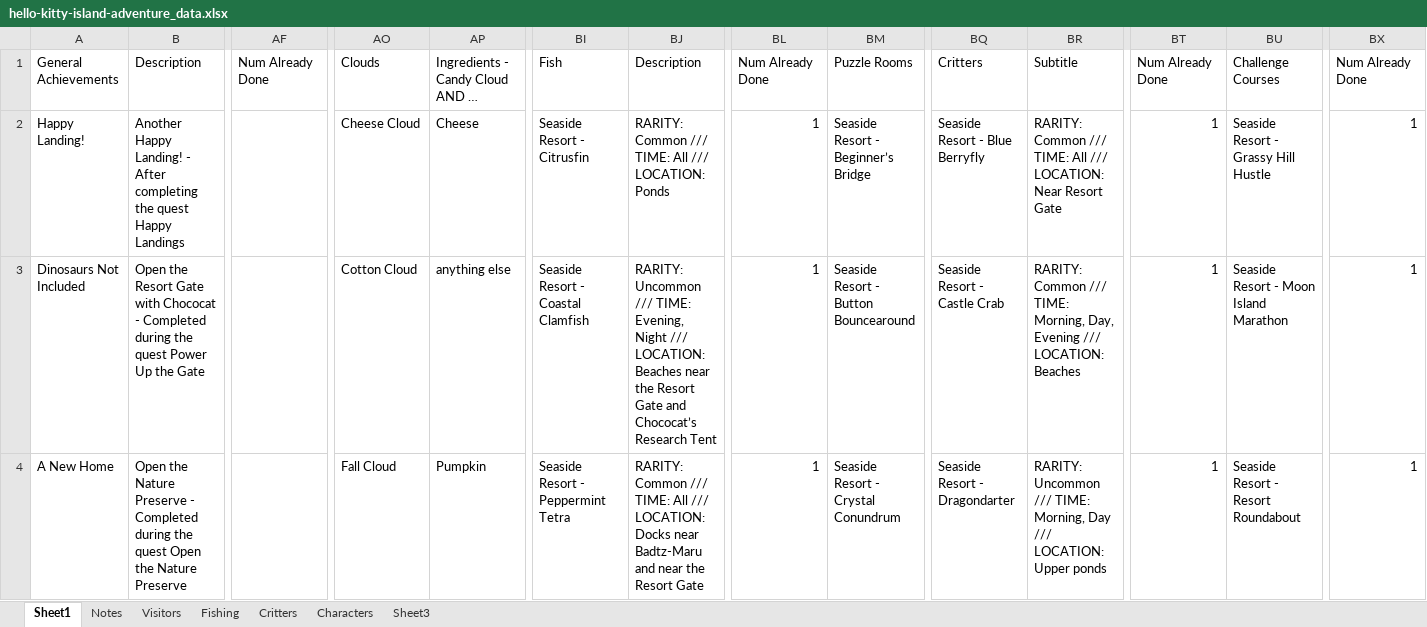
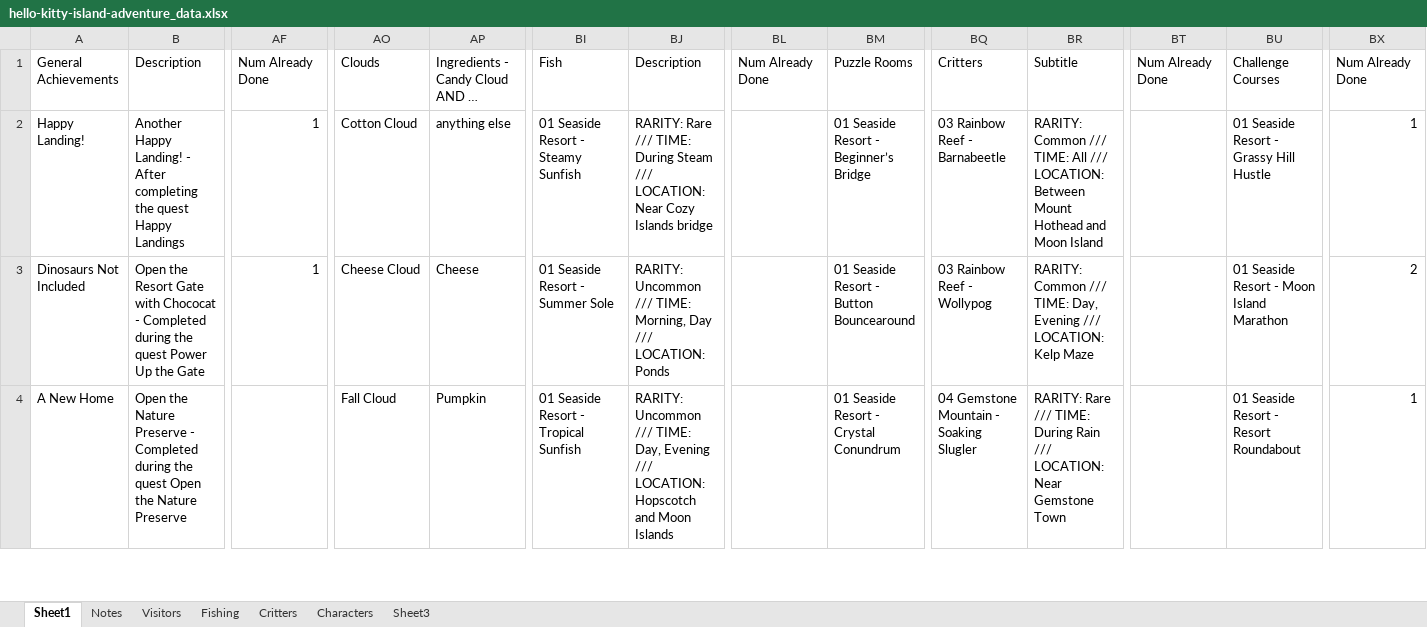
Before and after one commit to cngrindstaff/Achievement-Vault, an Excel workbook: public/games/hello-kitty-island-adventure/hello-kitty-island-adventure_data.xlsx, sheet Sheet1, drawn as a sheet; only a part is shown, gaps mark what is left out; values as stored, in another font and other column widths than the file's, no cell formats; conditional formats not drawn; the diff covers the shown part only; the diff names each change by its address in the sheet, - before the commit and + after, or states it on an @@ line.

Commit message:
Update hello-kitty-island-adventure_data.xlsx

```diff
--- a/public/games/hello-kitty-island-adventure/hello-kitty-island-adventure_data.xlsx (sheet Sheet1)
+++ b/public/games/hello-kitty-island-adventure/hello-kitty-island-adventure_data.xlsx (sheet Sheet1)
-AF2:AF3: (empty)
+AF2:AF3: 1
-AO2: Cheese Cloud
+AO2: Cotton Cloud
-AP2: Cheese
+AP2: anything else
-BI2: Seaside Resort - Citrusfin
+BI2: 01 Seaside Resort - Steamy Sunfish
-BJ2: RARITY: Common /// TIME: All /// LOCATION: Ponds
+BJ2: RARITY: Rare /// TIME: During Steam /// LOCATION: Near Cozy Islands bridge
-BL2:BL4: 1
+BL2:BL4: (empty)
-BM2: Seaside Resort - Beginner’s Bridge
+BM2: 01 Seaside Resort - Beginner’s Bridge
-BQ2: Seaside Resort - Blue Berryfly
+BQ2: 03 Rainbow Reef - Barnabeetle
-BR2: …/// LOCATION: Near Resort Gate
+BR2: …/// LOCATION: Between Mount Hothead and Moon Island
-BT2:BT4: 1
+BT2:BT4: (empty)
-BU2: Seaside Resort - Grassy Hill Hustle
+BU2: 01 Seaside Resort - Grassy Hill Hustle
-AO3: Cotton Cloud
+AO3: Cheese Cloud
-AP3: anything else
+AP3: Cheese
-BI3: Seaside Resort - Coastal Clamfish
+BI3: 01 Seaside Resort - Summer Sole
-BJ3: …/// TIME: Evening, Night /// LOCATION: Beaches near the Resort Gate and Chococat’s Research Tent
+BJ3: …/// TIME: Morning, Day /// LOCATION: Ponds
-BM3: Seaside Resort - Button Bouncearound
+BM3: 01 Seaside Resort - Button Bouncearound
-BQ3: Seaside Resort - Castle Crab
+BQ3: 03 Rainbow Reef - Wollypog
-BR3: …/// TIME: Morning, Day, Evening /// LOCATION: Beaches
+BR3: …/// TIME: Day, Evening /// LOCATION: Kelp Maze
-BU3: Seaside Resort - Moon Island Marathon
+BU3: 01 Seaside Resort - Moon Island Marathon
-BX3: 1
+BX3: 2
-BI4: Seaside Resort - Peppermint Tetra
+BI4: 01 Seaside Resort - Tropical Sunfish
-BJ4: RARITY: Common /// TIME: All /// LOCATION: Docks near Badtz-Maru and near the Resort Gate
+BJ4: RARITY: Uncommon /// TIME: Day, Evening /// LOCATION: Hopscotch and Moon Islands
-BM4: Seaside Resort - Crystal Conundrum
+BM4: 01 Seaside Resort - Crystal Conundrum
-BQ4: Seaside Resort - Dragondarter
+BQ4: 04 Gemstone Mountain - Soaking Slugler
-BR4: RARITY: Uncommon /// TIME: Morning, Day /// LOCATION: Upper ponds
+BR4: RARITY: Rare /// TIME: During Rain /// LOCATION: Near Gemstone Town
-BU4: Seaside Resort - Resort Roundabout
+BU4: 01 Seaside Resort - Resort Roundabout
```
Also changed, not shown: 7 added rows, 7 removed rows and 441 edited cells elsewhere in this sheet, cell formats.
